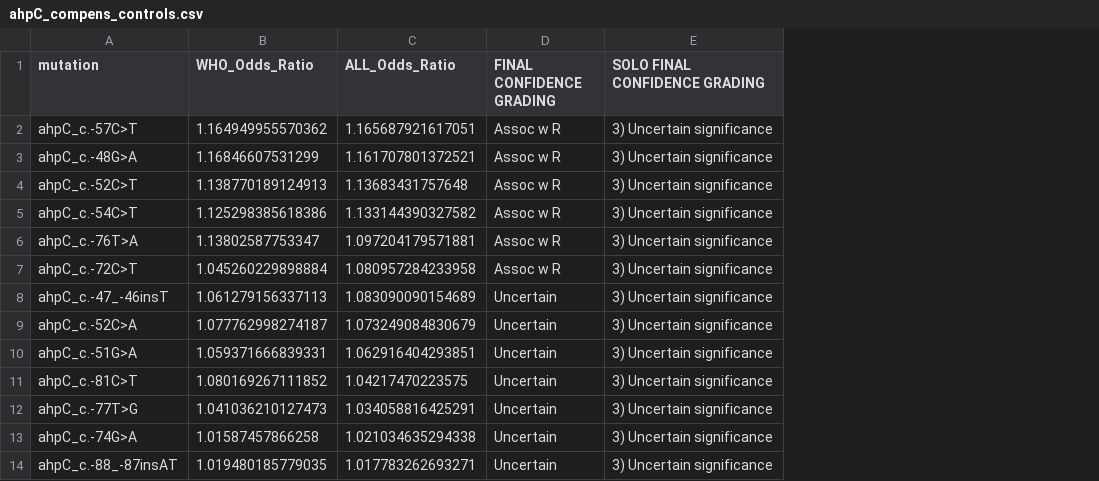
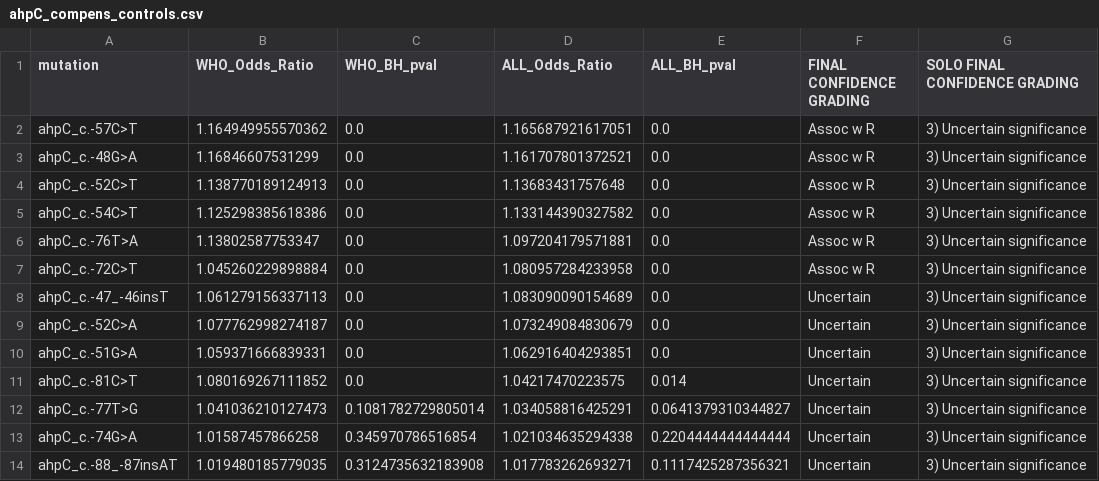
Before and after one commit to farhat-lab/who-analysis, a CSV file: results/ahpC_compens_controls.csv, drawn as a sheet; the diff names each change by its address in the sheet, - before the commit and + after, or states it on an @@ line.

Commit message:
update ahpC compens list

```diff
--- a/results/ahpC_compens_controls.csv
+++ b/results/ahpC_compens_controls.csv
+column C (WHO_BH_pval), rows 2-14: 0.0 | 0.0 | 0.0 | 0.0 | 0.0 | 0.0 | 0.0 | 0.0 | 0.0 | 0.0 | 0.1081782729805014 | 0.345970786516854 | 0.3124735632183908
+column E (ALL_BH_pval), rows 2-14: 0.0 | 0.0 | 0.0 | 0.0 | 0.0 | 0.0 | 0.0 | 0.0 | 0.0 | 0.014 | 0.0641379310344827 | 0.2204444444444444 | 0.1117425287356321
```
Also changed, not shown: 1 other file.
